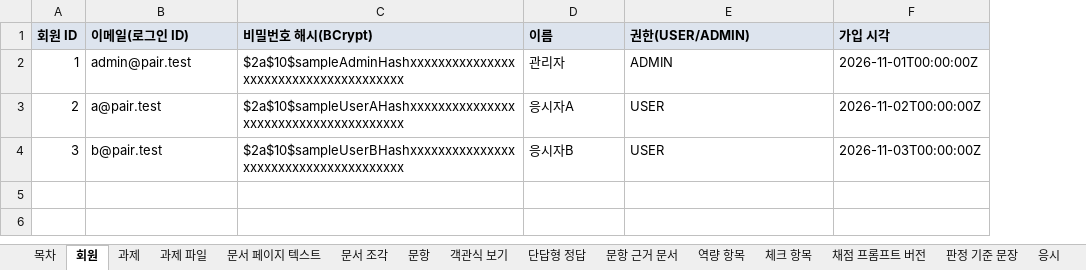
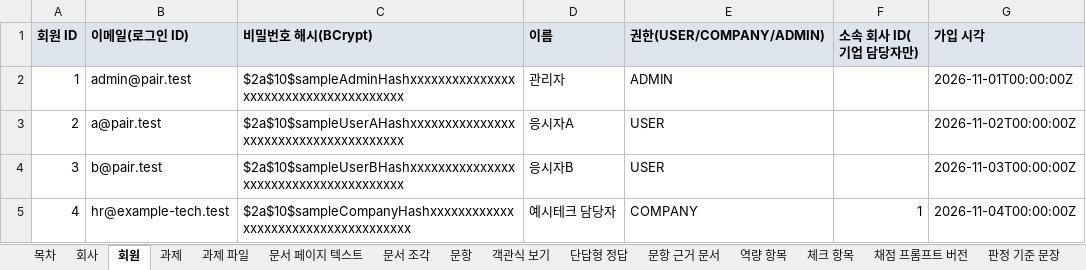
Before and after one commit to KosAmigo/pAIr-front, an Excel workbook: docs/erd/sample/pair_sample.xlsx, sheet 회원, drawn as a sheet; values as stored, in another font and other column widths than the file's, no borders; the diff names each change by its address in the sheet, - before the commit and + after, or states it on an @@ line.

```diff
--- a/docs/erd/sample/pair_sample.xlsx (sheet 회원)
+++ b/docs/erd/sample/pair_sample.xlsx (sheet 회원)
+sheet tab: 회사
+column F (소속 회사 ID(기업 담당자만)), empty
-E1: 권한(USER/ADMIN)
+E1: 권한(USER/COMPANY/ADMIN)
+row 5: 4 | hr@example-tech.test | $2a$10$sampleCompanyHashxxxxxxxxxxxxxxxxxxxxxxxxxxxxxxxxxxxx | 예시테크 담당자 | COMPANY | 1 | 2026-11-04T00:00:00Z
```
Also changed, not shown: sheet 목차, sheet 응시, other sheet tabs, 15 other files.
